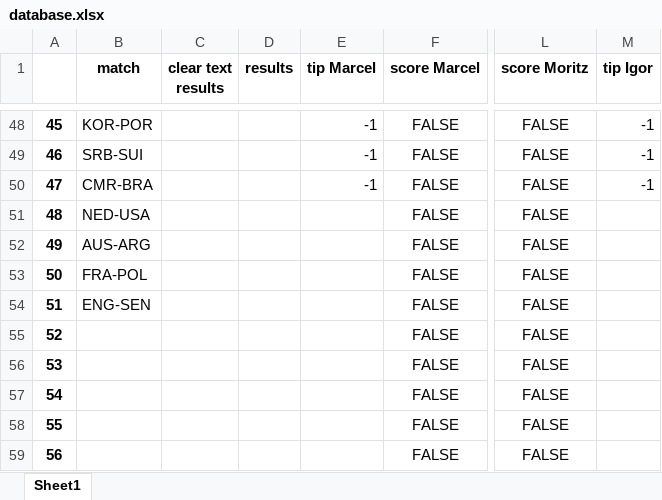
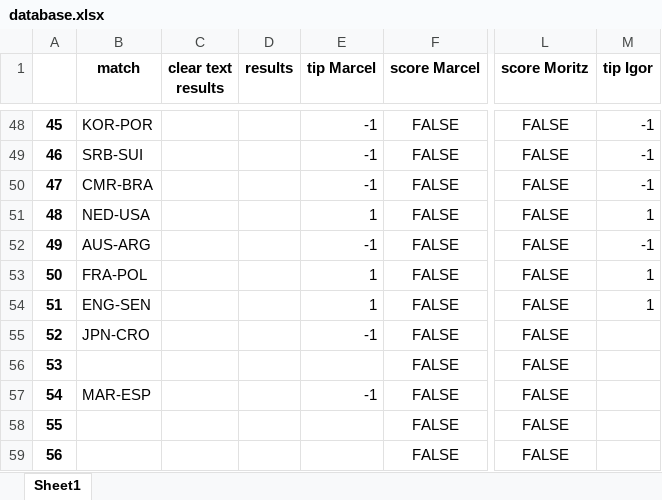
Before and after one commit to marcelcech/WorldCupBettings2022, an Excel workbook: backend/database.xlsx, sheet Sheet1, drawn as a sheet; only a part is shown, gaps mark what is left out; values as stored, in another font and other column widths than the file's, no borders; the diff names each change by its address in the sheet, - before the commit and + after, or states it on an @@ line.

```diff
--- a/backend/database.xlsx (sheet Sheet1)
+++ b/backend/database.xlsx (sheet Sheet1)
-E51 (tip Marcel): (empty)
+E51 (tip Marcel): 1
-M51 (tip Igor): (empty)
+M51 (tip Igor): 1
-E52 (tip Marcel): (empty)
+E52 (tip Marcel): -1
-M52 (tip Igor): (empty)
+M52 (tip Igor): -1
-E53:E54 (tip Marcel): (empty)
+E53:E54 (tip Marcel): 1
-M53:M54 (tip Igor): (empty)
+M53:M54 (tip Igor): 1
-B55 (match): (empty)
+B55 (match): JPN-CRO
-E55 (tip Marcel): (empty)
+E55 (tip Marcel): -1
-B57 (match): (empty)
+B57 (match): MAR-ESP
-E57 (tip Marcel): (empty)
+E57 (tip Marcel): -1
```
Also changed, not shown: 7 other files.
